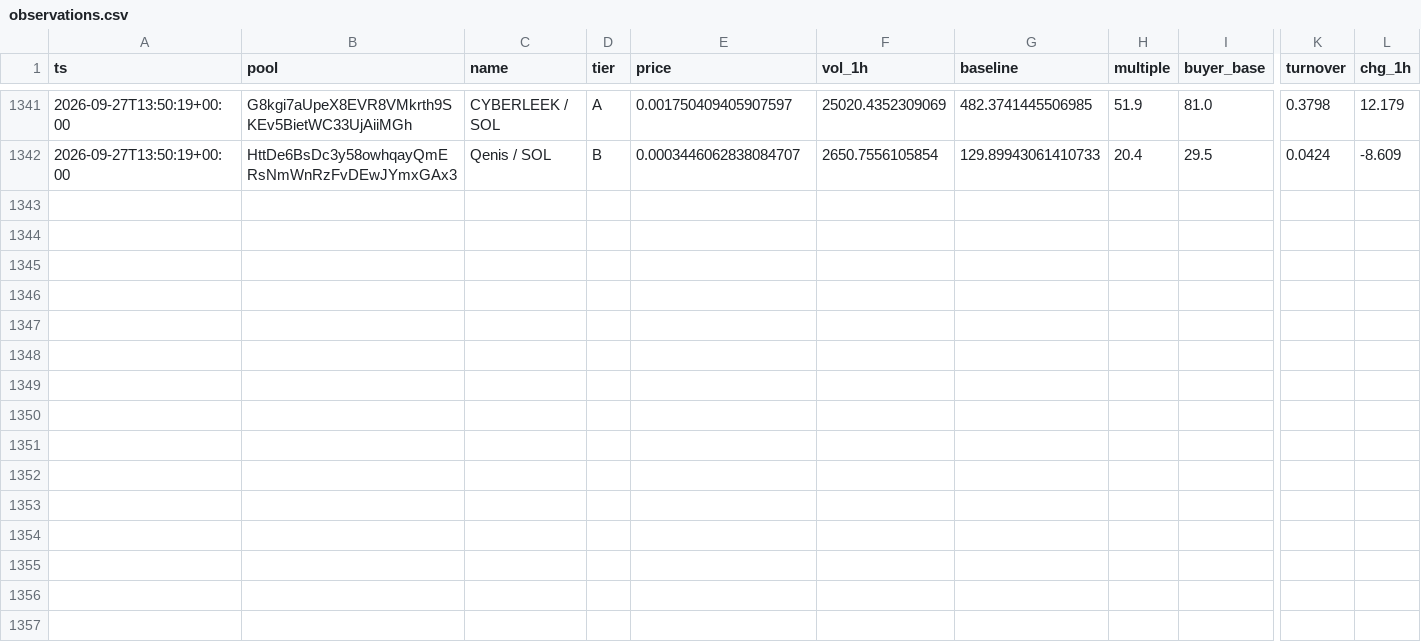
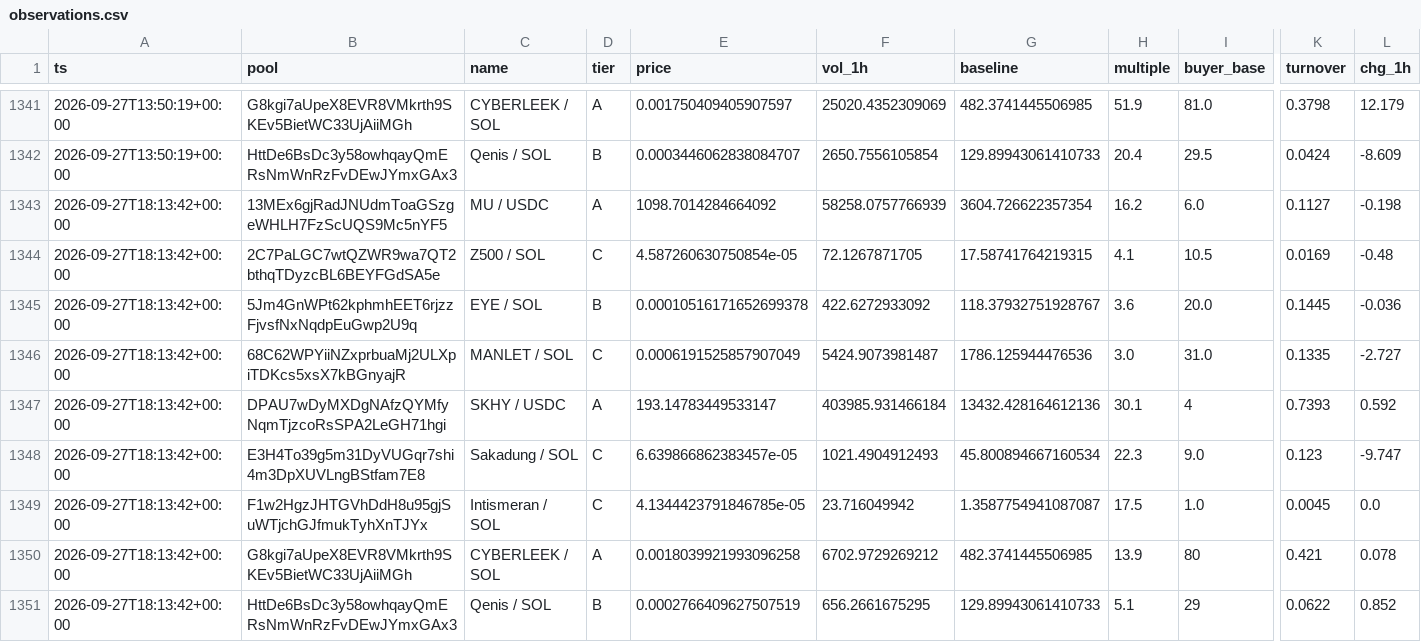
Before and after one commit to kennyasamoah/Kryptsig, a CSV file: observations.csv, drawn as a sheet; only a part is shown, gaps mark what is left out; rows hold the shown columns only; the diff names each change by its address in the sheet, - before the commit and + after, or states it on an @@ line.

```diff
--- a/observations.csv
+++ b/observations.csv
+row 1343: 2026-09-27T18:13:42+00:00 | 13MEx6gjRadJNUdmToaGSzgeWHLH7FzScUQS9Mc5nYF5 | MU / USDC | A | 1098.7014284664092 | 58258.0757766939 | 3604.726622357354 | 16.2 | 6.0 | 0.1127 | -0.198
+row 1344: 2026-09-27T18:13:42+00:00 | 2C7PaLGC7wtQZWR9wa7QT2bthqTDyzcBL6BEYFGdSA5e | Z500 / SOL | C | 4.587260630750854e-05 | 72.1267871705 | 17.58741764219315 | 4.1 | 10.5 | 0.0169 | -0.48
+row 1345: 2026-09-27T18:13:42+00:00 | 5Jm4GnWPt62kphmhEET6rjzzFjvsfNxNqdpEuGwp2U9q | EYE / SOL | B | 0.00010516171652699378 | 422.6272933092 | 118.37932751928767 | 3.6 | 20.0 | 0.1445 | -0.036
+row 1346: 2026-09-27T18:13:42+00:00 | 68C62WPYiiNZxprbuaMj2ULXpiTDKcs5xsX7kBGnyajR | MANLET / SOL | C | 0.0006191525857907049 | 5424.9073981487 | 1786.125944476536 | 3.0 | 31.0 | 0.1335 | -2.727
+row 1347: 2026-09-27T18:13:42+00:00 | DPAU7wDyMXDgNAfzQYMfyNqmTjzcoRsSPA2LeGH71hgi | SKHY / USDC | A | 193.14783449533147 | 403985.931466184 | 13432.428164612136 | 30.1 | 4 | 0.7393 | 0.592
+row 1348: 2026-09-27T18:13:42+00:00 | E3H4To39g5m31DyVUGqr7shi4m3DpXUVLngBStfam7E8 | Sakadung / SOL | C | 6.639866862383457e-05 | 1021.4904912493 | 45.800894667160534 | 22.3 | 9.0 | 0.123 | -9.747
+row 1349: 2026-09-27T18:13:42+00:00 | F1w2HgzJHTGVhDdH8u95gjSuWTjchGJfmukTyhXnTJYx | Intismeran / SOL | C | 4.1344423791846785e-05 | 23.716049942 | 1.3587754941087087 | 17.5 | 1.0 | 0.0045 | 0.0
+row 1350: 2026-09-27T18:13:42+00:00 | G8kgi7aUpeX8EVR8VMkrth9SKEv5BietWC33UjAiiMGh | CYBERLEEK / SOL | A | 0.0018039921993096258 | 6702.9729269212 | 482.3741445506985 | 13.9 | 80 | 0.421 | 0.078
+row 1351: 2026-09-27T18:13:42+00:00 | HttDe6BsDc3y58owhqayQmERsNmWnRzFvDEwJYmxGAx3 | Qenis / SOL | B | 0.0002766409627507519 | 656.2661675295 | 129.89943061410733 | 5.1 | 29 | 0.0622 | 0.852
```
Also changed, not shown: 1 other file.
